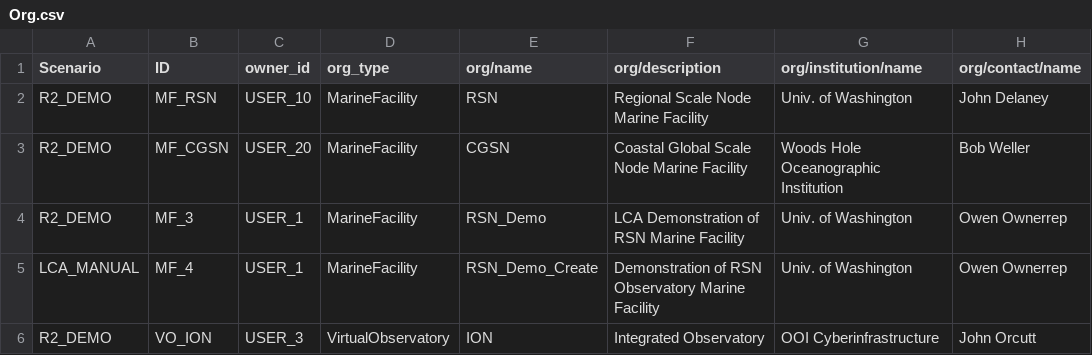
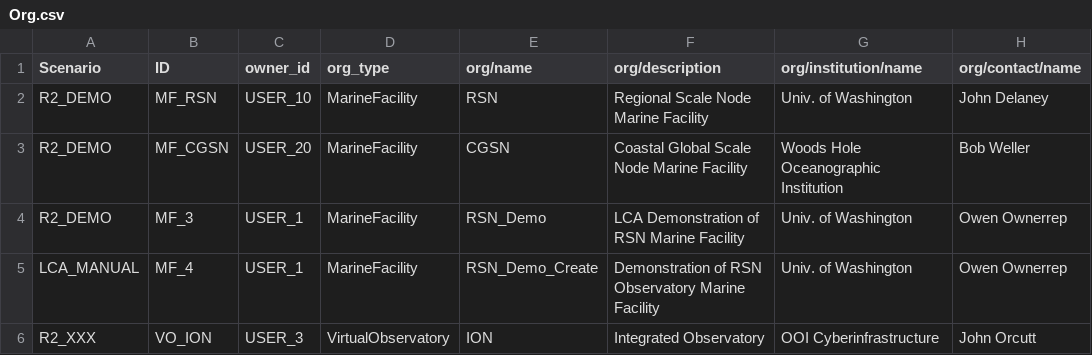
Before and after one commit to ooici/ion-definitions, a CSV file: res/preload/r2_ioc/Org.csv, drawn as a sheet.

Commit message:
Initially working preload again

```diff
--- a/res/preload/r2_ioc/Org.csv
+++ b/res/preload/r2_ioc/Org.csv
@@ -5,2 +5,2 @@ R2_DEMO,MF_3,USER_1,MarineFacility,RSN_Demo,LCA Demonstration of RSN Marine Faci
 LCA_MANUAL,MF_4,USER_1,MarineFacility,RSN_Demo_Create,Demonstration of RSN Observatory Marine Facility,Univ. of Washington,Owen Ownerrep
-R2_DEMO,VO_ION,USER_3,VirtualObservatory,ION,Integrated Observatory,OOI Cyberinfrastructure,John Orcutt
+R2_XXX,VO_ION,USER_3,VirtualObservatory,ION,Integrated Observatory,OOI Cyberinfrastructure,John Orcutt
```
Also changed, not shown: 6 other files.
